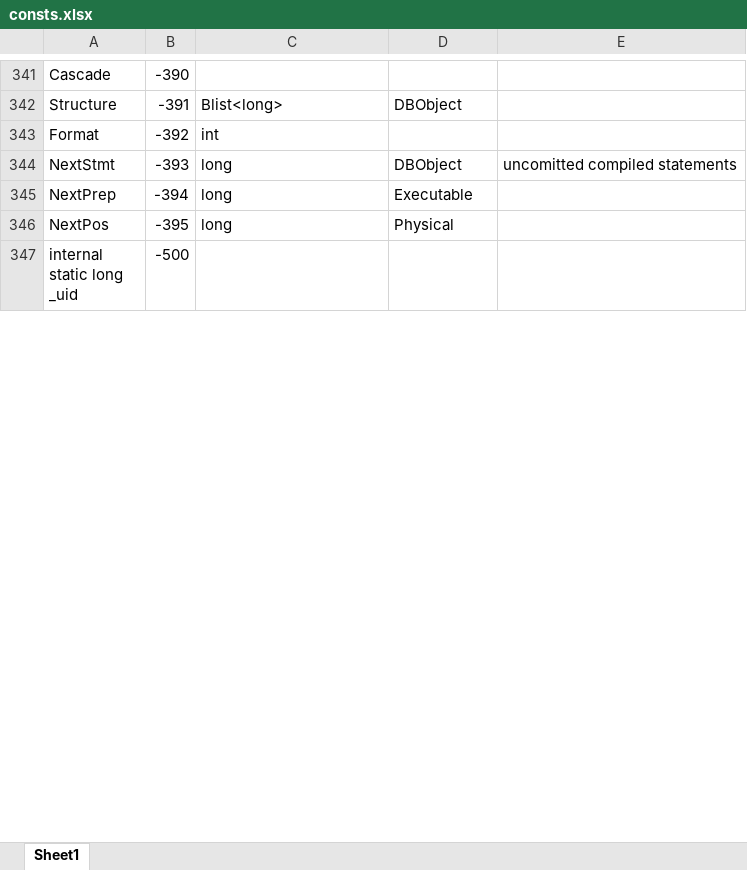
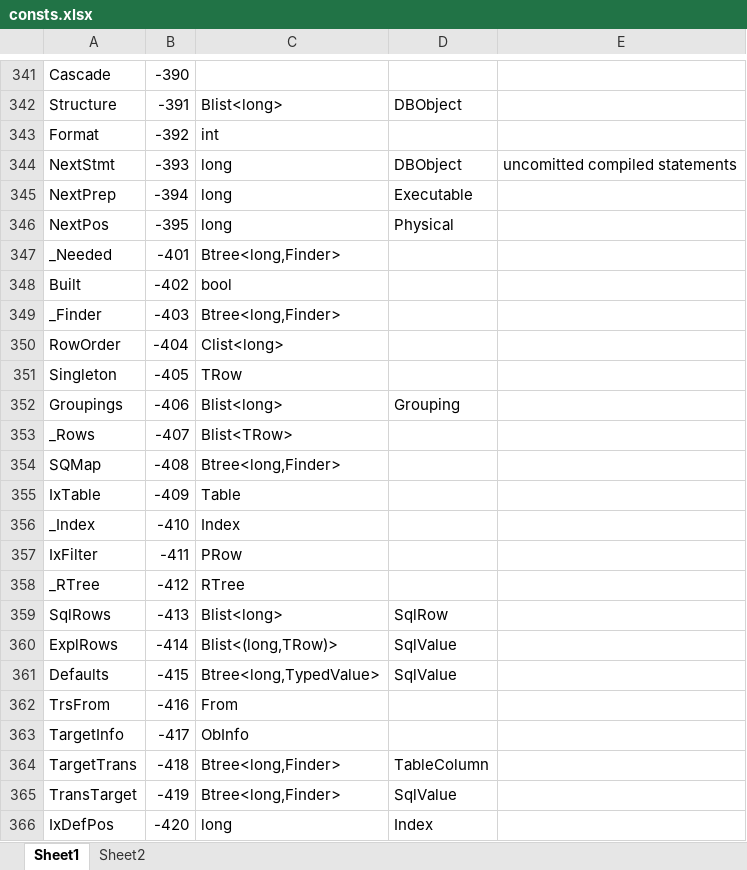
Before and after one commit to MalcolmCrowe/ShareableDataStructures, an Excel workbook: PyrrhoV7alpha/doc/consts.xlsx, sheet Sheet1, drawn as a sheet; only a part is shown, gaps mark what is left out; the shorter side is filled out with more unchanged rows; values as stored, in another font and other column widths than the file's, no borders; the diff covers the shown part only; the diff names each change by its address in the sheet, - before the commit and + after, or states it on an @@ line.

```diff
--- a/PyrrhoV7alpha/doc/consts.xlsx (sheet Sheet1)
+++ b/PyrrhoV7alpha/doc/consts.xlsx (sheet Sheet1)
+sheet tab: Sheet2
+row 347: _Needed | -401 | Btree<long,Finder>
+row 348: Built | -402 | bool
+row 349: _Finder | -403 | Btree<long,Finder>
+row 350: RowOrder | -404 | Clist<long>
+row 351: Singleton | -405 | TRow
+row 352: Groupings | -406 | Blist<long> | Grouping
+row 353: _Rows | -407 | Blist<TRow>
+row 354: SQMap | -408 | Btree<long,Finder>
+row 355: IxTable | -409 | Table
+row 356: _Index | -410 | Index
+row 357: IxFilter | -411 | PRow
+row 358: _RTree | -412 | RTree
+row 359: SqlRows | -413 | Blist<long> | SqlRow
+row 360: ExplRows | -414 | Blist<(long,TRow)> | SqlValue
+row 361: Defaults | -415 | Btree<long,TypedValue> | SqlValue
+row 362: TrsFrom | -416 | From
+row 363: TargetInfo | -417 | ObInfo
+row 364: TargetTrans | -418 | Btree<long,Finder> | TableColumn
+row 365: TransTarget | -419 | Btree<long,Finder> | SqlValue
+row 366: IxDefPos | -420 | long | Index
```
Also changed, not shown: 32 added rows, 3 removed rows and 2 edited cells elsewhere in this sheet, 43 other files.
